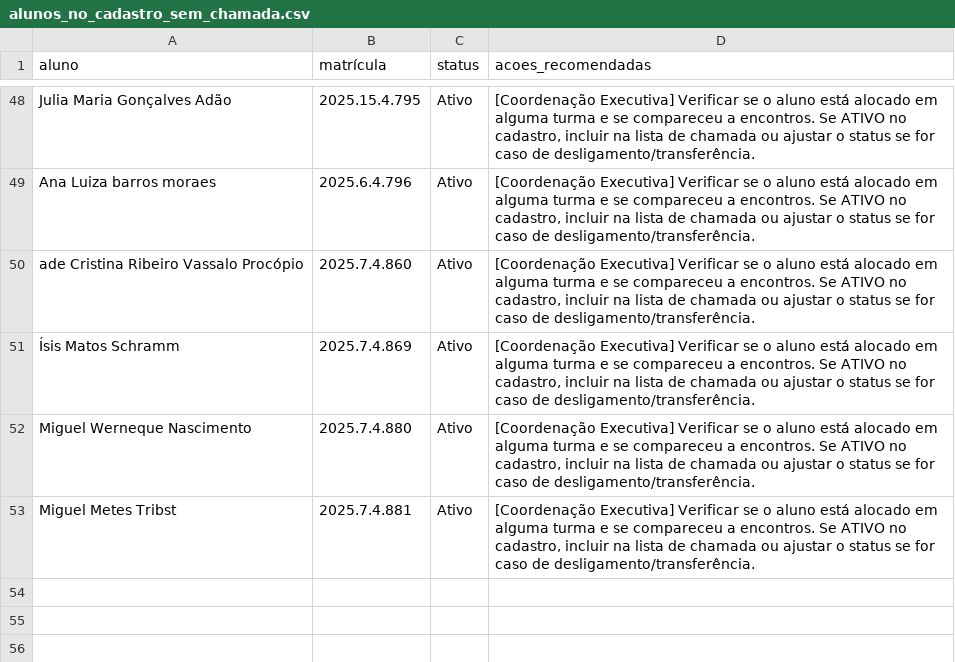
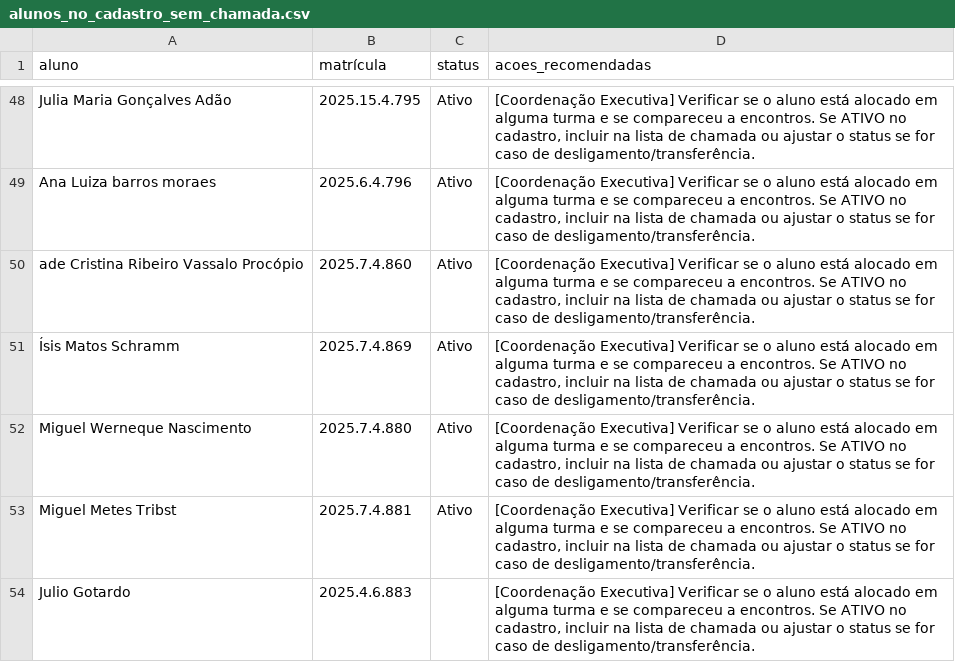
Before and after one commit to ProgramaFuturoCientista/relatorio-pfc, a CSV file: auditoria/alunos_no_cadastro_sem_chamada.csv, drawn as a sheet; only a part is shown, gaps mark what is left out; the diff names each change by its address in the sheet, - before the commit and + after, or states it on an @@ line.

```diff
--- a/auditoria/alunos_no_cadastro_sem_chamada.csv
+++ b/auditoria/alunos_no_cadastro_sem_chamada.csv
+row 54: Julio Gotardo | 2025.4.6.883 |  | [Coordenação Executiva] Verificar se o aluno está alocado em alguma turma e se compareceu a encontros. Se ATIVO no cadastro, incluir na lista de chamada ou ajustar o status se for caso de desligamento/transferência.
```
Also changed, not shown: auditoria/alunos_nas_chamadas_sem_cadastro.csv, auditoria/inconsistencias.csv, 13 other files.
